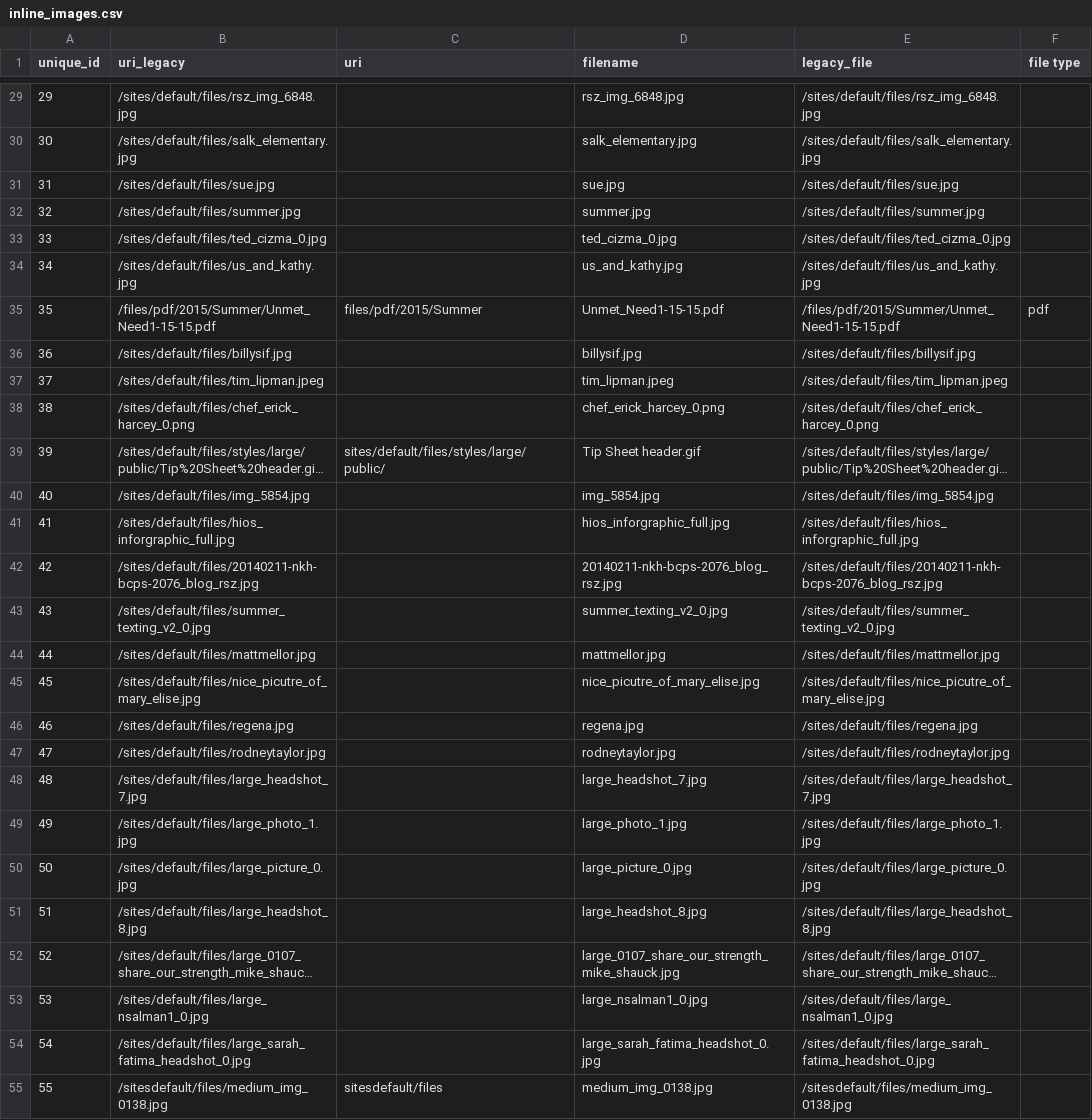
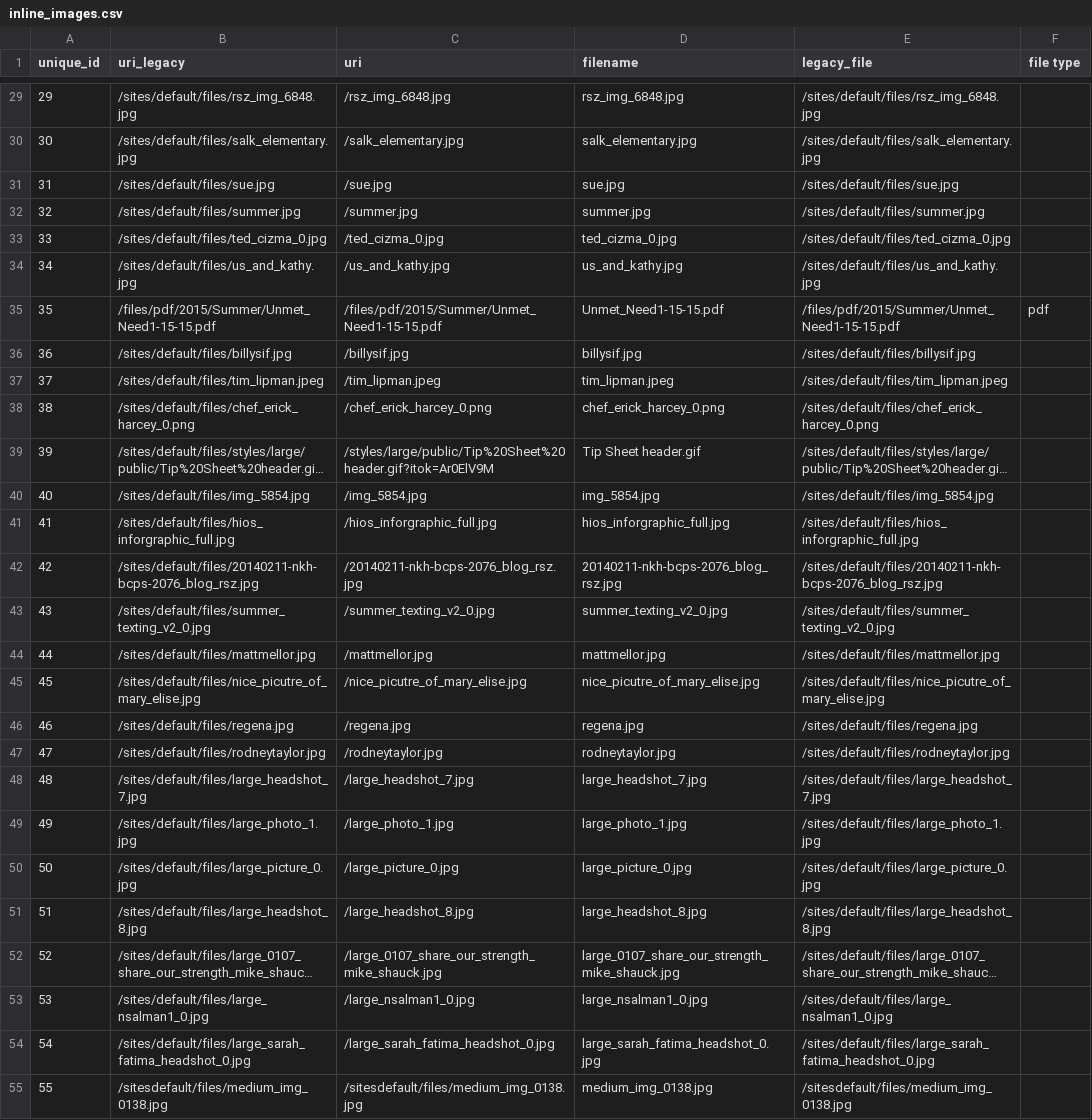
Before and after one commit to jwnardini/nkh, a CSV file: web/modules/custom/nkh_blog_migrate/config/install/inline_images.csv, drawn as a sheet; only a part is shown, gaps mark what is left out; long unchanged cells end in …; the diff covers the shown part only; the diff names each change by its address in the sheet, - before the commit and + after, or states it on an @@ line.

```diff
--- a/web/modules/custom/nkh_blog_migrate/config/install/inline_images.csv
+++ b/web/modules/custom/nkh_blog_migrate/config/install/inline_images.csv
-C29 (uri): (empty)
+C29 (uri): /rsz_img_6848.jpg
-C30 (uri): (empty)
+C30 (uri): /salk_elementary.jpg
-C31 (uri): (empty)
+C31 (uri): /sue.jpg
-C32 (uri): (empty)
+C32 (uri): /summer.jpg
-C33 (uri): (empty)
+C33 (uri): /ted_cizma_0.jpg
-C34 (uri): (empty)
+C34 (uri): /us_and_kathy.jpg
-C35 (uri): files/pdf/2015/Summer
+C35 (uri): /files/pdf/2015/Summer/Unmet_Need1-15-15.pdf
-C36 (uri): (empty)
+C36 (uri): /billysif.jpg
-C37 (uri): (empty)
+C37 (uri): /tim_lipman.jpeg
-C38 (uri): (empty)
+C38 (uri): /chef_erick_harcey_0.png
-C39 (uri): sites/default/files/styles/large/public/
+C39 (uri): /styles/large/public/Tip%20Sheet%20header.gif?itok=Ar0ElV9M
-C40 (uri): (empty)
+C40 (uri): /img_5854.jpg
-C41 (uri): (empty)
+C41 (uri): /hios_inforgraphic_full.jpg
-C42 (uri): (empty)
+C42 (uri): /20140211-nkh-bcps-2076_blog_rsz.jpg
-C43 (uri): (empty)
+C43 (uri): /summer_texting_v2_0.jpg
-C44 (uri): (empty)
+C44 (uri): /mattmellor.jpg
-C45 (uri): (empty)
+C45 (uri): /nice_picutre_of_mary_elise.jpg
-C46 (uri): (empty)
+C46 (uri): /regena.jpg
-C47 (uri): (empty)
+C47 (uri): /rodneytaylor.jpg
-C48 (uri): (empty)
+C48 (uri): /large_headshot_7.jpg
-C49 (uri): (empty)
+C49 (uri): /large_photo_1.jpg
-C50 (uri): (empty)
+C50 (uri): /large_picture_0.jpg
-C51 (uri): (empty)
+C51 (uri): /large_headshot_8.jpg
-C52 (uri): (empty)
+C52 (uri): /large_0107_share_our_strength_mike_shauck.jpg
-C53 (uri): (empty)
+C53 (uri): /large_nsalman1_0.jpg
-C54 (uri): (empty)
+C54 (uri): /large_sarah_fatima_headshot_0.jpg
-C55 (uri): sitesdefault/files
+C55 (uri): /sitesdefault/files/medium_img_0138.jpg
```
Also changed, not shown: 66 edited cells elsewhere in this file, 1 other file.
